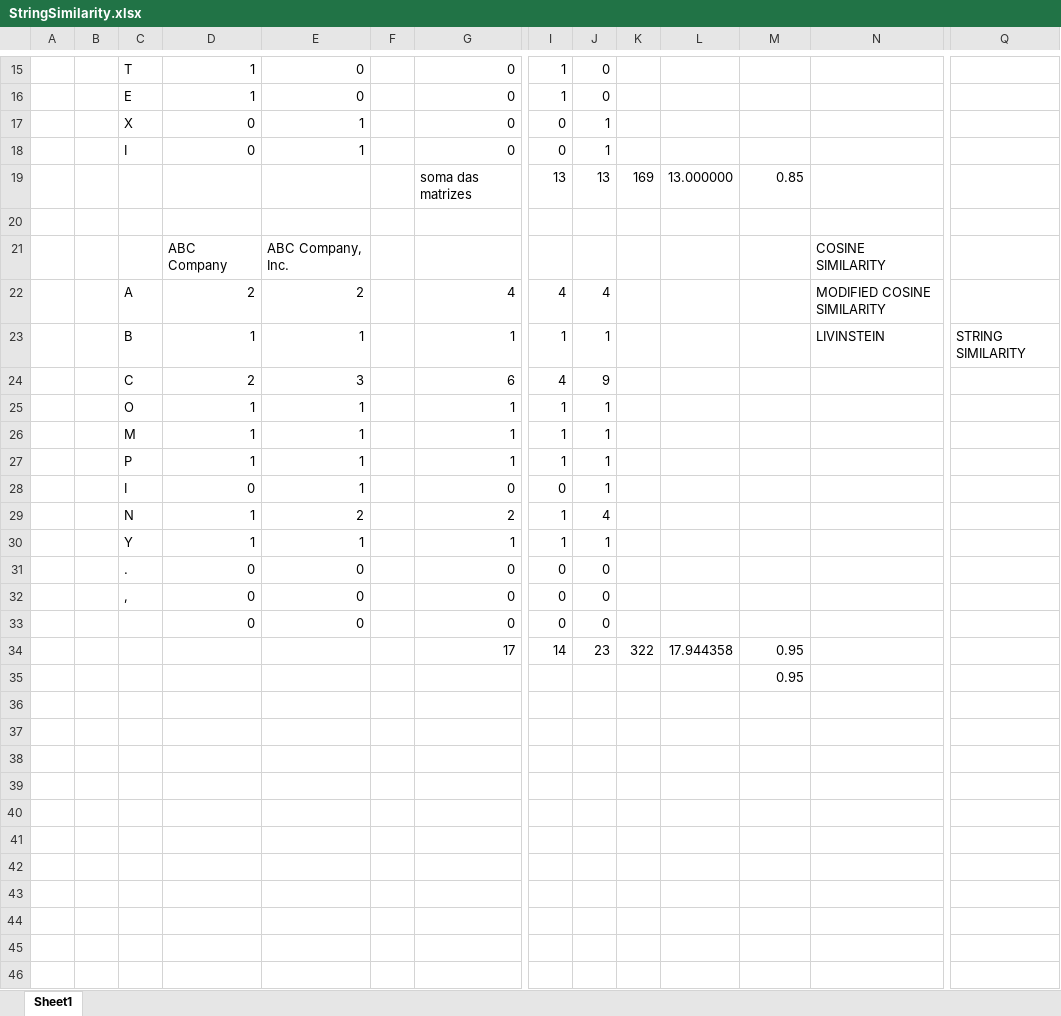
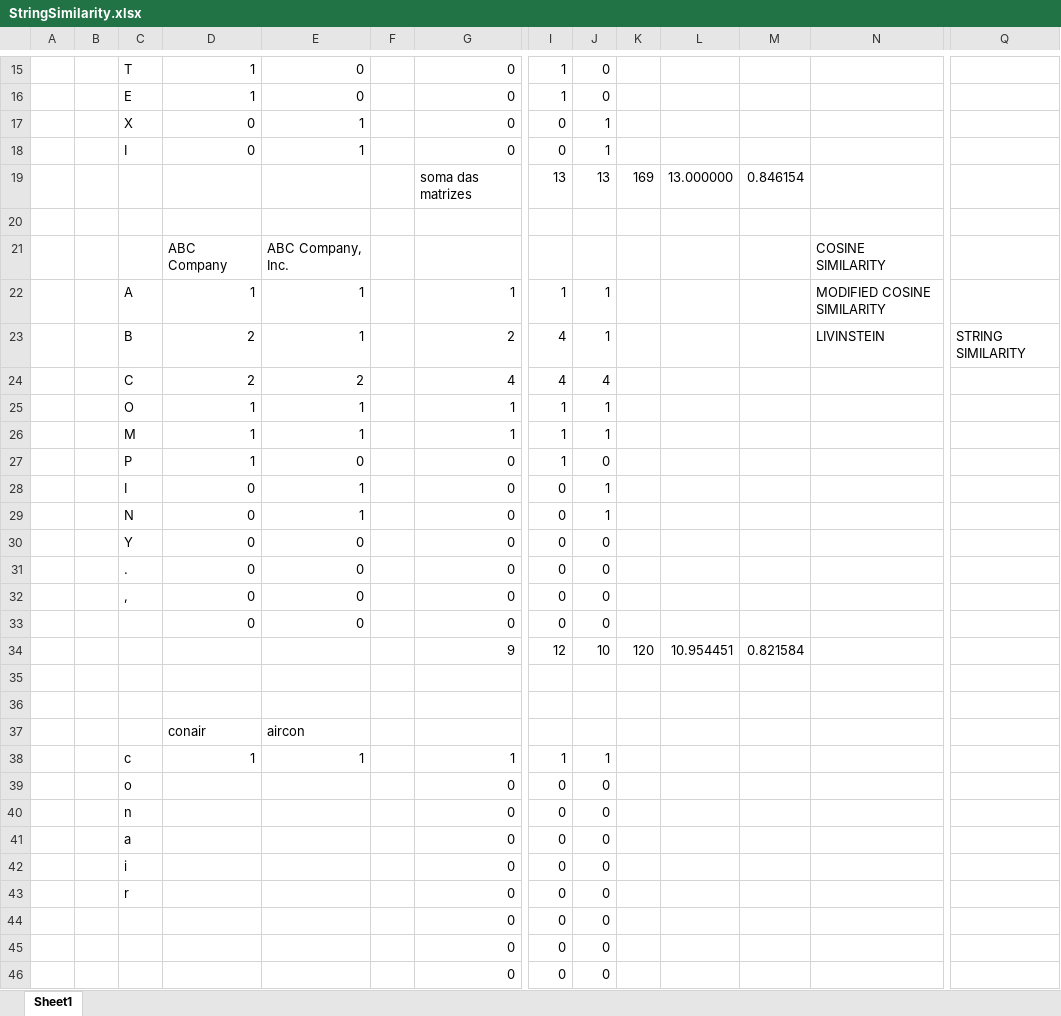
Before and after one commit to dearrudam/GolangStudies, an Excel workbook: fuzzy-studies/StringSimilarity.xlsx, sheet Sheet1, drawn as a sheet; only a part is shown, gaps mark what is left out; values as stored, in another font and other column widths than the file's, no borders; removed rows and columns are numbered as before the commit, all else as after; rows hold the shown columns only; the diff covers the shown part only; the diff names each change by its address in the sheet, - before the commit and + after, or states it on an @@ line.

```diff
--- a/fuzzy-studies/StringSimilarity.xlsx (sheet Sheet1)
+++ b/fuzzy-studies/StringSimilarity.xlsx (sheet Sheet1)
-M19: 0.85
+M19: 0.846154
+row 22:  |  | A | 1 | 1 |  | 1 | 1 | 1 |  |  |  | MODIFIED COSINE SIMILARITY
+row 23:  |  | B | 2 | 1 |  | 2 | 4 | 1 |  |  |  | LIVINSTEIN | STRING SIMILARITY
-C24: A
+C24: C
-N24: MODIFIED COSINE SIMILARITY
+N24: (empty)
-row 23:  |  | B | 1 | 1 |  | 1 | 1 | 1 |  |  |  | LIVINSTEIN | STRING SIMILARITY
-row 24:  |  | C | 2 | 3 |  | 6 | 4 | 9
-E27: 1
+E27: 0
-G27: 1
+G27: 0
-J27: 1
+J27: 0
-row 29:  |  | N | 1 | 2 |  | 2 | 1 | 4
-row 30:  |  | Y | 1 | 1 |  | 1 | 1 | 1
+row 29:  |  | N | 0 | 1 |  | 0 | 0 | 1
+row 30:  |  | Y | 0 | 0 |  | 0 | 0 | 0
+row 34:  |  |  |  |  |  | 9 | 12 | 10 | 120 | 10.954451 | 0.821584
-row 35:  |  |  |  |  |  | 17 | 14 | 23 | 322 | 17.944358 | 0.95
+row 35: (empty)
-M36: 0.95
+M36: (empty)
+row 37:  |  |  | conair | aircon
+row 38:  |  | c | 1 | 1 |  | 1 | 1 | 1
+row 39:  |  | o |  |  |  | 0 | 0 | 0
+row 40:  |  | n |  |  |  | 0 | 0 | 0
+row 41:  |  | a |  |  |  | 0 | 0 | 0
+row 42:  |  | i |  |  |  | 0 | 0 | 0
+row 43:  |  | r |  |  |  | 0 | 0 | 0
+row 44:  |  |  |  |  |  | 0 | 0 | 0
+row 45:  |  |  |  |  |  | 0 | 0 | 0
+row 46:  |  |  |  |  |  | 0 | 0 | 0
```
Also changed, not shown: 4 added rows elsewhere in this sheet, formulas that keep their value, 1 other file.
